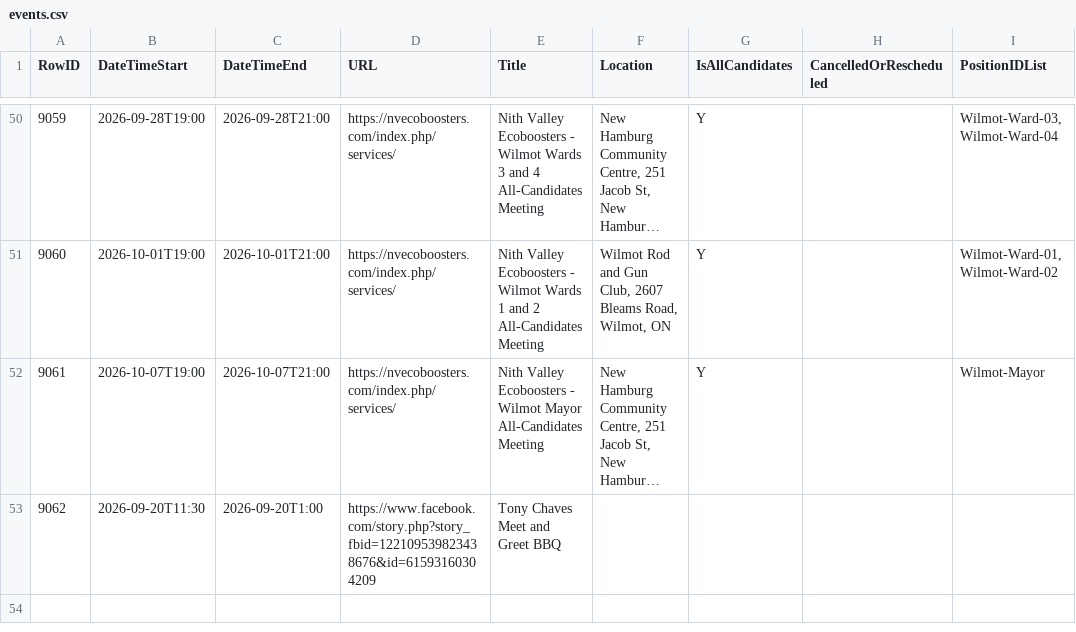
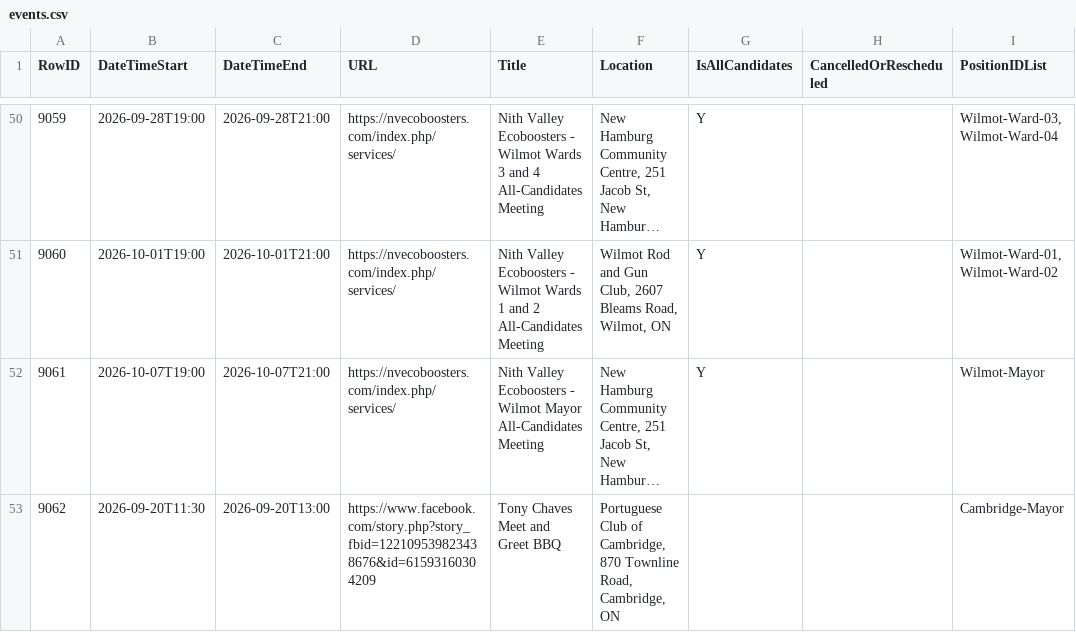
Before and after one commit to CivicTechWR/WRVotesMunicipal2026, a CSV file: docs/_data/sync/events.csv, drawn as a sheet; only a part is shown, gaps mark what is left out; long unchanged cells end in …; the diff names each change by its address in the sheet, - before the commit and + after, or states it on an @@ line.

Commit message:
Auto-commit: updated nominees.csv, events.csv from Google Docs

```diff
--- a/docs/_data/sync/events.csv
+++ b/docs/_data/sync/events.csv
-C53 (DateTimeEnd): 2026-09-20T1:00
+C53 (DateTimeEnd): 2026-09-20T13:00
-F53 (Location): (empty)
+F53 (Location): Portuguese Club of Cambridge, 870 Townline Road, Cambridge, ON
-I53 (PositionIDList): (empty)
+I53 (PositionIDList): Cambridge-Mayor
```
Also changed, not shown: docs/_data/sync/nominees.csv.
